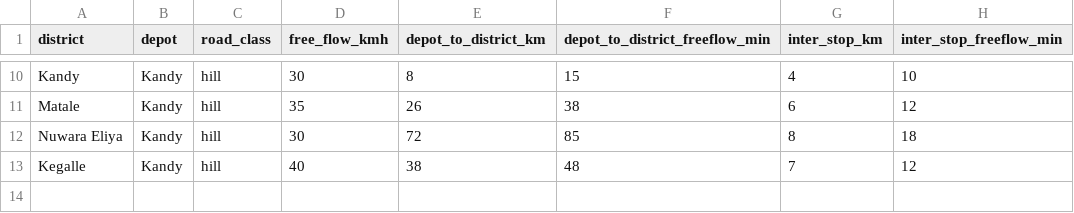
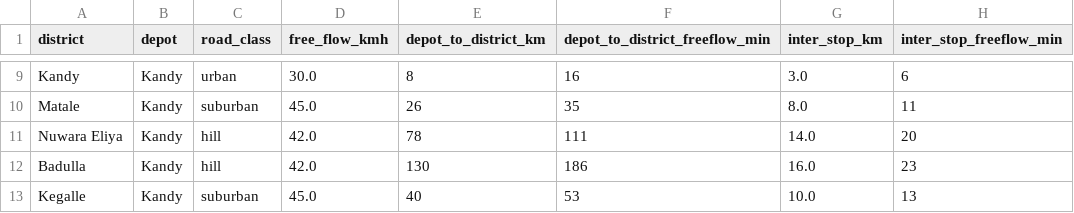
Before and after one commit to dimesh-dev/BruhForce33_WaypointOps, a CSV file: data/district_travel.csv, drawn as a sheet; only a part is shown, gaps mark what is left out; addresses are those after the commit; the diff covers the shown part only; the diff names each change by its address in the sheet, - before the commit and + after, or states it on an @@ line.

```diff
--- a/data/district_travel.csv
+++ b/data/district_travel.csv
-C9 (road_class): hill
+C9 (road_class): urban
-D9 (free_flow_kmh): 30
+D9 (free_flow_kmh): 30.0
-F9 (depot_to_district_freeflow_min): 15
+F9 (depot_to_district_freeflow_min): 16
-G9 (inter_stop_km): 4
+G9 (inter_stop_km): 3.0
-H9 (inter_stop_freeflow_min): 10
+H9 (inter_stop_freeflow_min): 6
-C10 (road_class): hill
+C10 (road_class): suburban
-D10 (free_flow_kmh): 35
+D10 (free_flow_kmh): 45.0
-F10 (depot_to_district_freeflow_min): 38
+F10 (depot_to_district_freeflow_min): 35
-G10 (inter_stop_km): 6
+G10 (inter_stop_km): 8.0
-H10 (inter_stop_freeflow_min): 12
+H10 (inter_stop_freeflow_min): 11
-D11 (free_flow_kmh): 30
+D11 (free_flow_kmh): 42.0
-E11 (depot_to_district_km): 72
+E11 (depot_to_district_km): 78
-F11 (depot_to_district_freeflow_min): 85
+F11 (depot_to_district_freeflow_min): 111
-G11 (inter_stop_km): 8
+G11 (inter_stop_km): 14.0
-H11 (inter_stop_freeflow_min): 18
+H11 (inter_stop_freeflow_min): 20
+row 12: Badulla | Kandy | hill | 42.0 | 130 | 186 | 16.0 | 23
-C13 (road_class): hill
+C13 (road_class): suburban
-D13 (free_flow_kmh): 40
+D13 (free_flow_kmh): 45.0
-E13 (depot_to_district_km): 38
+E13 (depot_to_district_km): 40
-F13 (depot_to_district_freeflow_min): 48
+F13 (depot_to_district_freeflow_min): 53
-G13 (inter_stop_km): 7
+G13 (inter_stop_km): 10.0
-H13 (inter_stop_freeflow_min): 12
+H13 (inter_stop_freeflow_min): 13
```
Also changed, not shown: 1 removed row and 32 edited cells elsewhere in this file, data/outlets.csv, data/vehicles.csv, 15 other files.
